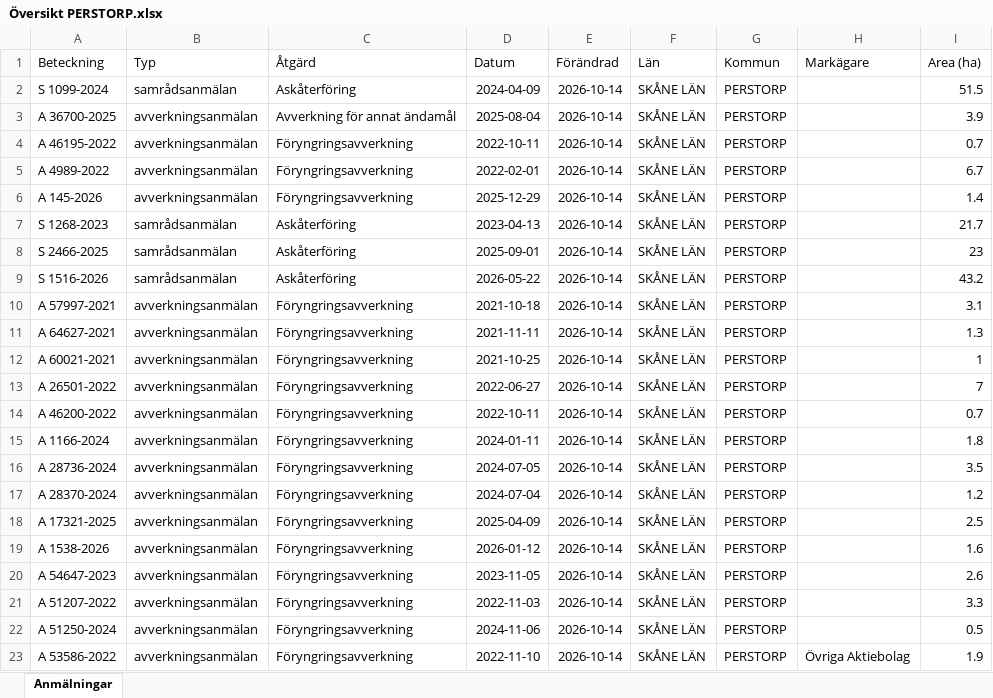
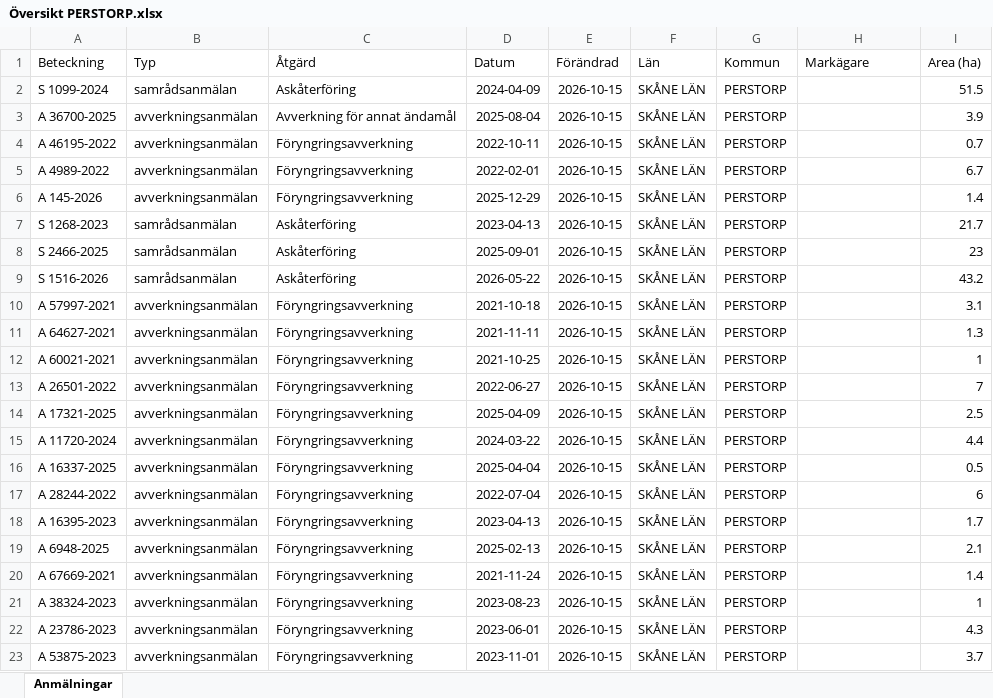
Before and after one commit to klasma/Logging_1275, an Excel workbook: Översikt PERSTORP.xlsx, sheet Anmälningar, drawn as a sheet; only a part is shown; values as stored, in another font and other column widths than the file's, no borders; the diff covers the shown part only; the diff names each change by its address in the sheet, - before the commit and + after, or states it on an @@ line.

```diff
--- a/Översikt PERSTORP.xlsx (sheet Anmälningar)
+++ b/Översikt PERSTORP.xlsx (sheet Anmälningar)
-E2:E23 (Förändrad): 2026-10-14
+E2:E23 (Förändrad): 2026-10-15
-A14 (Beteckning): A 46200-2022
+A14 (Beteckning): A 17321-2025
-D14 (Datum): 2022-10-11
+D14 (Datum): 2025-04-09
-I14 (Area (ha)): 0.7
+I14 (Area (ha)): 2.5
-A15 (Beteckning): A 1166-2024
+A15 (Beteckning): A 11720-2024
-D15 (Datum): 2024-01-11
+D15 (Datum): 2024-03-22
-I15 (Area (ha)): 1.8
+I15 (Area (ha)): 4.4
-A16 (Beteckning): A 28736-2024
+A16 (Beteckning): A 16337-2025
-D16 (Datum): 2024-07-05
+D16 (Datum): 2025-04-04
-I16 (Area (ha)): 3.5
+I16 (Area (ha)): 0.5
-A17 (Beteckning): A 28370-2024
+A17 (Beteckning): A 28244-2022
-D17 (Datum): 2024-07-04
+D17 (Datum): 2022-07-04
-I17 (Area (ha)): 1.2
+I17 (Area (ha)): 6
-A18 (Beteckning): A 17321-2025
+A18 (Beteckning): A 16395-2023
-D18 (Datum): 2025-04-09
+D18 (Datum): 2023-04-13
-I18 (Area (ha)): 2.5
+I18 (Area (ha)): 1.7
-A19 (Beteckning): A 1538-2026
+A19 (Beteckning): A 6948-2025
-D19 (Datum): 2026-01-12
+D19 (Datum): 2025-02-13
-I19 (Area (ha)): 1.6
+I19 (Area (ha)): 2.1
-A20 (Beteckning): A 54647-2023
+A20 (Beteckning): A 67669-2021
-D20 (Datum): 2023-11-05
+D20 (Datum): 2021-11-24
-I20 (Area (ha)): 2.6
+I20 (Area (ha)): 1.4
-A21 (Beteckning): A 51207-2022
+A21 (Beteckning): A 38324-2023
-D21 (Datum): 2022-11-03
+D21 (Datum): 2023-08-23
-I21 (Area (ha)): 3.3
+I21 (Area (ha)): 1
-A22 (Beteckning): A 51250-2024
+A22 (Beteckning): A 23786-2023
-D22 (Datum): 2024-11-06
+D22 (Datum): 2023-06-01
-I22 (Area (ha)): 0.5
+I22 (Area (ha)): 4.3
-A23 (Beteckning): A 53586-2022
+A23 (Beteckning): A 53875-2023
-D23 (Datum): 2022-11-10
+D23 (Datum): 2023-11-01
-H23 (Markägare): Övriga Aktiebolag
+H23 (Markägare): (empty)
-I23 (Area (ha)): 1.9
+I23 (Area (ha)): 3.7
```
Also changed, not shown: 415 edited cells elsewhere in this sheet, artfynd/A 145-2026 artfynd.xlsx, artfynd/A 36700-2025 artfynd.xlsx, 43 other files.
